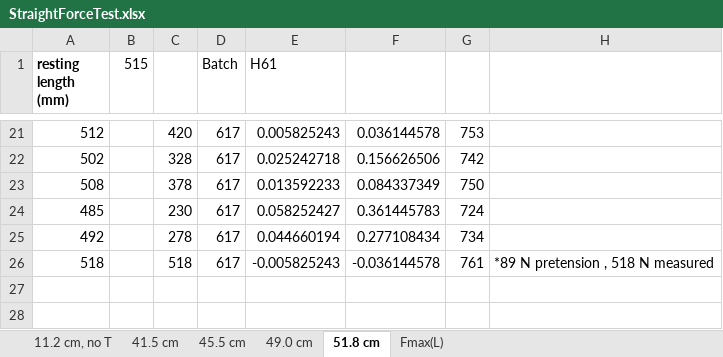
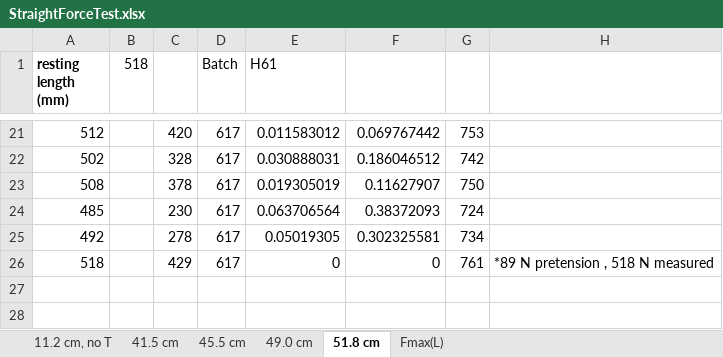
Before and after one commit to Agile-and-Adaptive-Robotics/Bipedal_Robot, an Excel workbook: Testing_Data/StraightForceTest.xlsx, sheet 51.8 cm, drawn as a sheet; only a part is shown, gaps mark what is left out; values as stored, in another font and other column widths than the file's, no borders; charts and pictures not drawn; the diff covers the shown part only; the diff names each change by its address in the sheet, - before the commit and + after, or states it on an @@ line.

```diff
--- a/Testing_Data/StraightForceTest.xlsx (sheet 51.8 cm)
+++ b/Testing_Data/StraightForceTest.xlsx (sheet 51.8 cm)
-B1: 515
+B1: 518
-E21 (H61): 0.005825243
+E21 (H61): 0.011583012
-F21: 0.036144578
+F21: 0.069767442
-E22 (H61): 0.025242718
+E22 (H61): 0.030888031
-F22: 0.156626506
+F22: 0.186046512
-E23 (H61): 0.013592233
+E23 (H61): 0.019305019
-F23: 0.084337349
+F23: 0.11627907
-E24 (H61): 0.058252427
+E24 (H61): 0.063706564
-F24: 0.361445783
+F24: 0.38372093
-E25 (H61): 0.044660194
+E25 (H61): 0.05019305
-F25: 0.277108434
+F25: 0.302325581
-C26: 518
+C26: 429
-E26 (H61): -0.005825243
+E26 (H61): 0
-F26: -0.036144578
+F26: 0
```
Also changed, not shown: 31 edited cells elsewhere in this sheet, sheet Fmax(L), charts or pictures, 1 other file.
